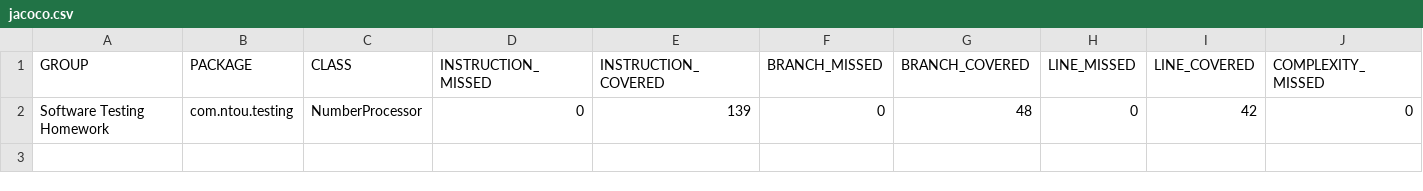
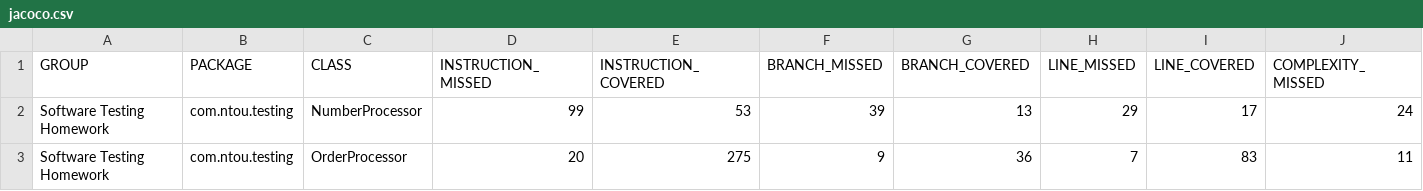
Before and after one commit to leecheenbao/ntou-sfm-homework, a CSV file: report/jacoco/jacoco.csv, drawn as a sheet; only a part is shown; removed rows and columns are numbered as before the commit, all else as after; rows hold the shown columns only; the diff names each change by its address in the sheet, - before the commit and + after, or states it on an @@ line.

Commit message:
refactor: remove redundant test cases and improve coverage metrics in NumberProcessor

```diff
--- a/report/jacoco/jacoco.csv
+++ b/report/jacoco/jacoco.csv
-row 2: Software Testing Homework | com.ntou.testing | NumberProcessor | 0 | 139 | 0 | 48 | 0 | 42 | 0
+row 2: Software Testing Homework | com.ntou.testing | NumberProcessor | 99 | 53 | 39 | 13 | 29 | 17 | 24
+row 3: Software Testing Homework | com.ntou.testing | OrderProcessor | 20 | 275 | 9 | 36 | 7 | 83 | 11
```
Also changed, not shown: 53 other files.
